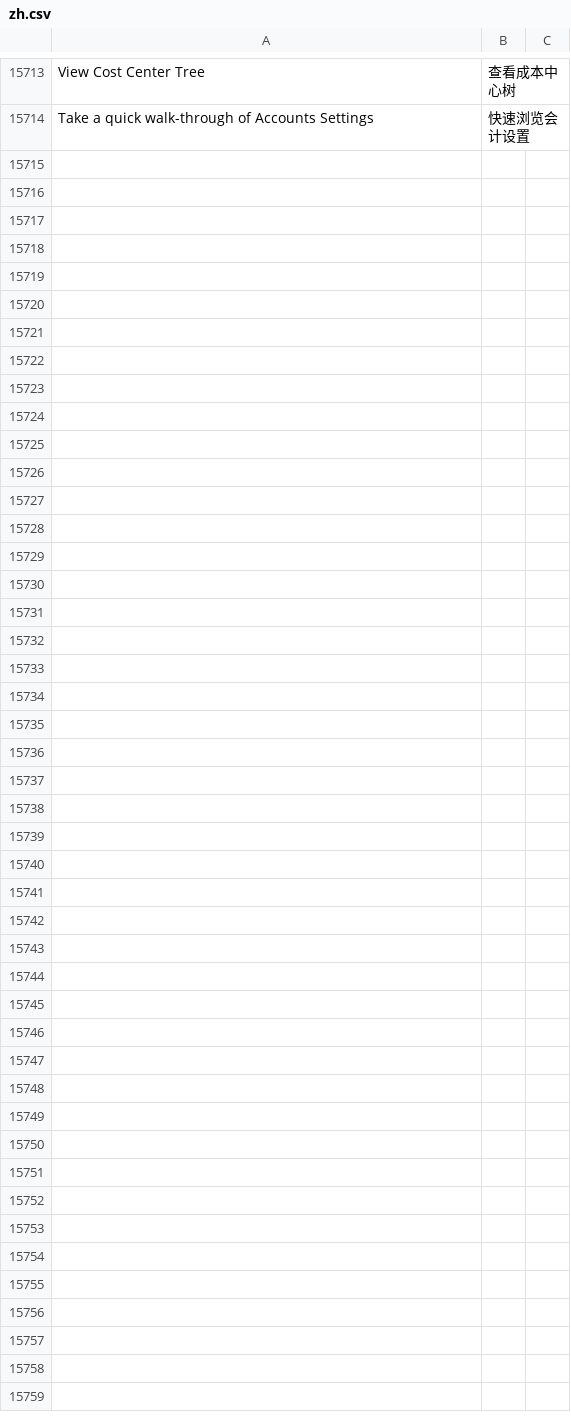
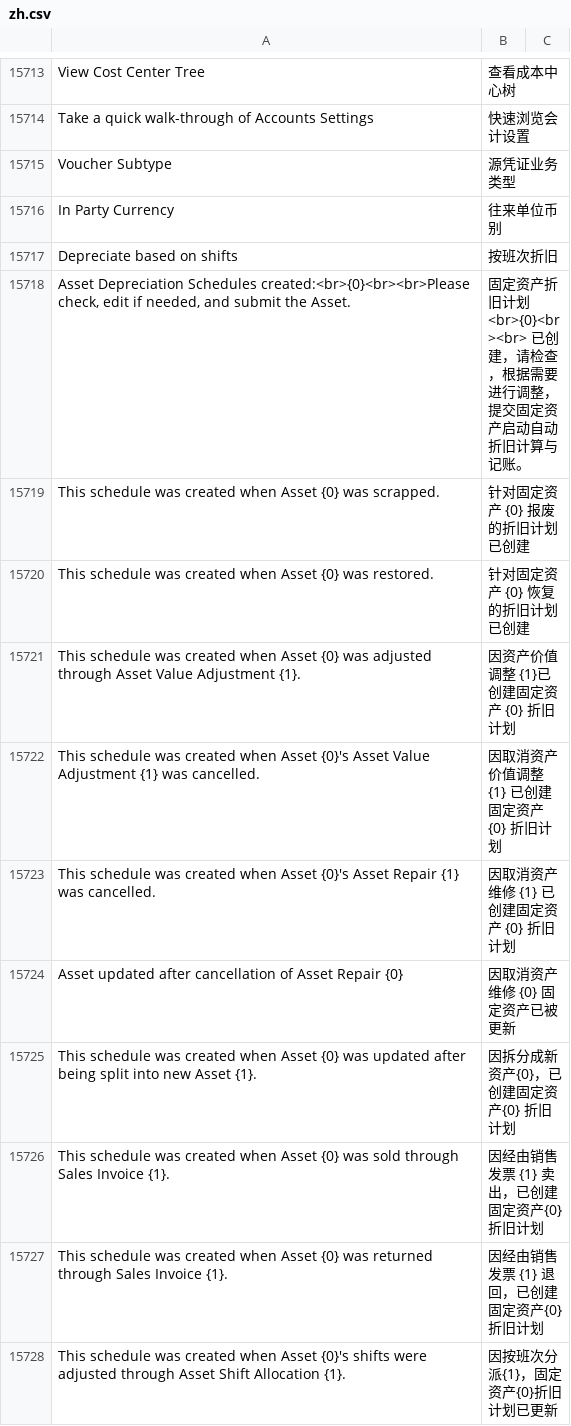
Before and after one commit to z1coyan/erpnext_chinese, a CSV file: erpnext_chinese/translations/zh.csv, drawn as a sheet; only a part is shown, gaps mark what is left out; the diff covers the shown part only; the diff names each change by its address in the sheet, - before the commit and + after, or states it on an @@ line.

Commit message:
固定资产相关

```diff
--- a/erpnext_chinese/translations/zh.csv
+++ b/erpnext_chinese/translations/zh.csv
+row 15715: Voucher Subtype | 源凭证业务类型
+row 15716: In Party Currency | 往来单位币别
+row 15717: Depreciate based on shifts | 按班次折旧
+row 15718: Asset Depreciation Schedules created:<br>{0}<br><br>Please check, edit if needed, and submit the Asset. | 固定资产折旧计划<br>{0}<br><br> 已创建，请检查，根据需要进行调整，提交固定资产启动自动折旧计算与记账。
+row 15719: This schedule was created when Asset {0} was scrapped. | 针对固定资产 {0} 报废的折旧计划已创建
+row 15720: This schedule was created when Asset {0} was restored. | 针对固定资产 {0} 恢复的折旧计划已创建
+row 15721: This schedule was created when Asset {0} was adjusted through Asset Value Adjustment {1}. | 因资产价值调整 {1}已创建固定资产 {0} 折旧计划
+row 15722: This schedule was created when Asset {0}'s Asset Value Adjustment {1} was cancelled. | 因取消资产价值调整 {1} 已创建固定资产 {0} 折旧计划
+row 15723: This schedule was created when Asset {0}'s Asset Repair {1} was cancelled. | 因取消资产维修 {1} 已创建固定资产 {0} 折旧计划
+row 15724: Asset updated after cancellation of Asset Repair {0} | 因取消资产维修 {0} 固定资产已被更新
+row 15725: This schedule was created when Asset {0} was updated after being split into new Asset {1}. | 因拆分成新资产{0}，已创建固定资产{0} 折旧计划
+row 15726: This schedule was created when Asset {0} was sold through Sales Invoice {1}. | 因经由销售发票 {1} 卖出，已创建固定资产{0} 折旧计划
+row 15727: This schedule was created when Asset {0} was returned through Sales Invoice {1}. | 因经由销售发票 {1} 退回，已创建固定资产{0} 折旧计划
+row 15728: This schedule was created when Asset {0}'s shifts were adjusted through Asset Shift Allocation {1}. | 因按班次分派{1}，固定资产{0}折旧计划已更新
```
Also changed, not shown: 13 added rows and 1 edited cell elsewhere in this file.
